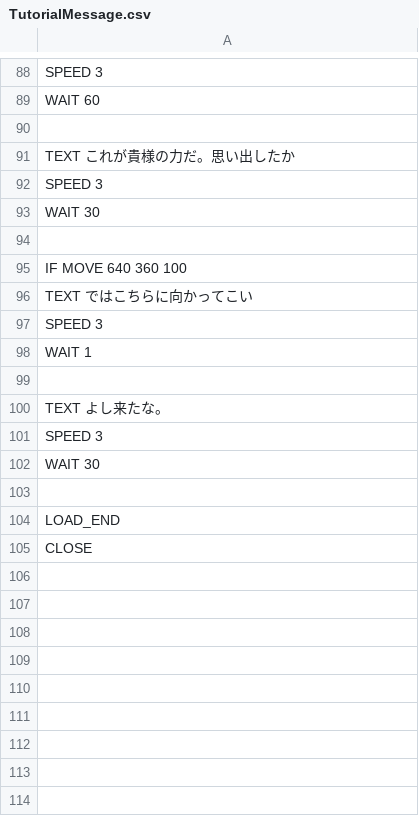
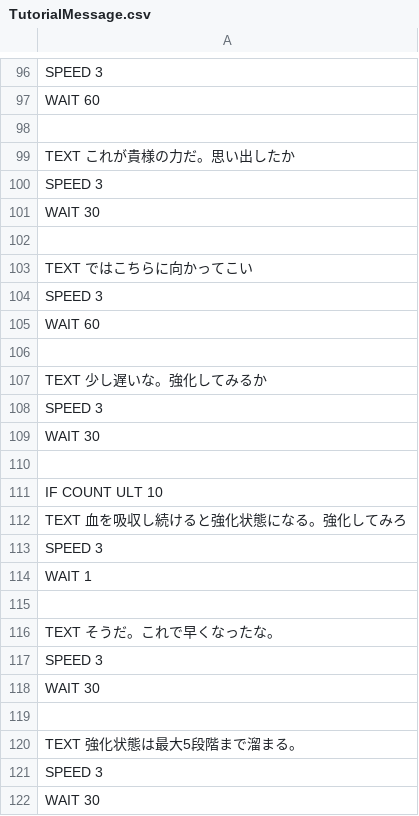
Before and after one commit to yokoyamamituharu/Curl, a CSV file: Engine/Resources/GameData/TutorialMessage.csv, drawn as a sheet; only a part is shown, gaps mark what is left out; the shorter side is filled out with more unchanged rows; the diff covers the shown part only.

```diff
--- a/Engine/Resources/GameData/TutorialMessage.csv
+++ b/Engine/Resources/GameData/TutorialMessage.csv
@@ -94,4 +102,21 @@ WAIT 30
 
-IF MOVE 640 360 100
 TEXT ではこちらに向かってこい
 SPEED 3
+WAIT 60
+
+TEXT 少し遅いな。強化してみるか
+SPEED 3
+WAIT 30
+
+IF COUNT ULT 10
+TEXT 血を吸収し続けると強化状態になる。強化してみろ
+SPEED 3
+WAIT 1
+
+TEXT そうだ。これで早くなったな。
+SPEED 3
+WAIT 30
+
+TEXT 強化状態は最大5段階まで溜まる。
+SPEED 3
+WAIT 30
```
Also changed, not shown: 19 added rows elsewhere in this file, 5 other files.
